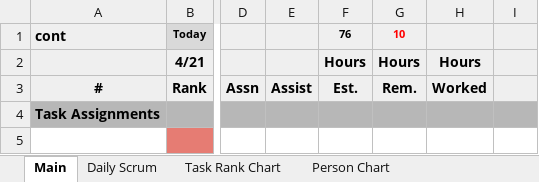
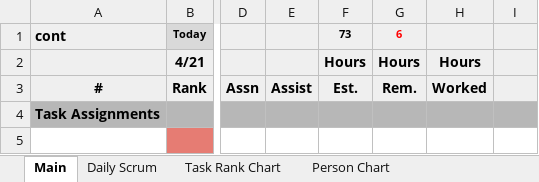
Before and after one commit to bostonc/party_cannons_game, an Excel workbook: Documents/burndown-4.xlsx, sheet Main, drawn as a sheet; only a part is shown, gaps mark what is left out; values as stored, in another font and other column widths than the file's, no borders; charts and pictures and conditional formats not drawn; the diff covers the shown part only; the diff names each change by its address in the sheet, - before the commit and + after, or states it on an @@ line.

```diff
--- a/Documents/burndown-4.xlsx (sheet Main)
+++ b/Documents/burndown-4.xlsx (sheet Main)
-F1: 76
+F1: 73
-G1: 10
+G1: 6
```
Also changed, not shown: 123 edited cells elsewhere in this sheet, sheet Daily Scrum, charts or pictures.
